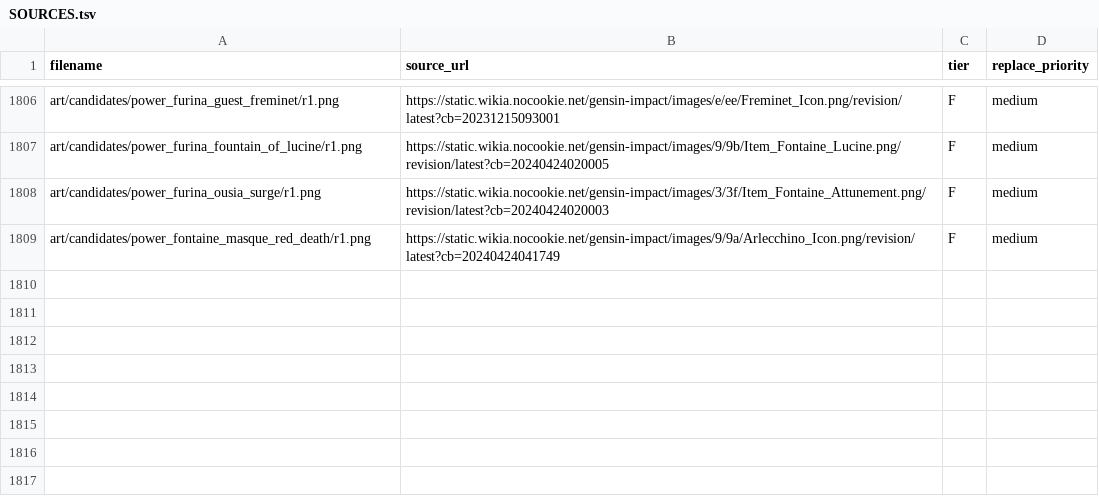
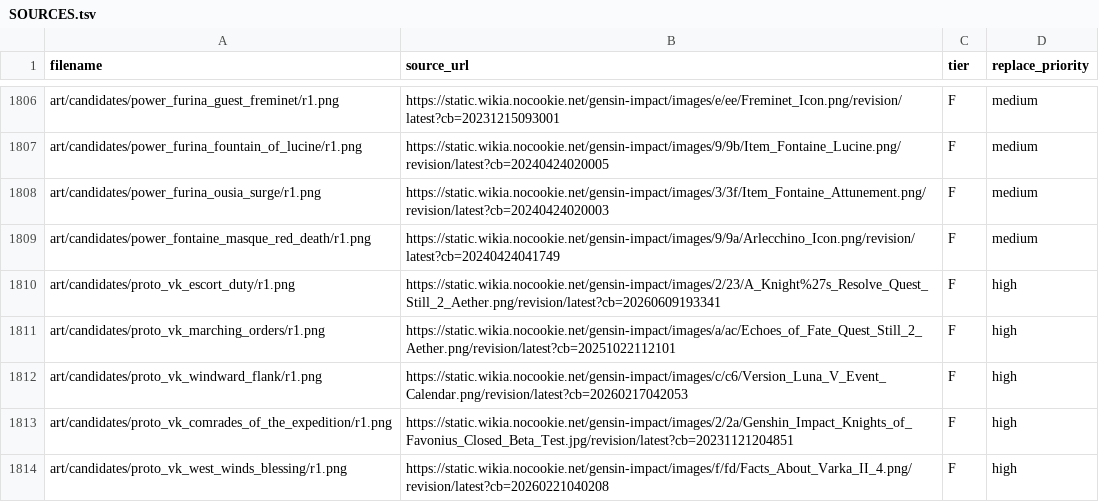
Before and after one commit to MontySteele/GItS, a TSV file: art/SOURCES.tsv, drawn as a sheet; only a part is shown, gaps mark what is left out.

```diff
--- a/art/SOURCES.tsv
+++ b/art/SOURCES.tsv
@@ -1809 +1809,6 @@ art/candidates/power_furina_ousia_surge/r1.png	https://static.wikia.nocookie.net
 art/candidates/power_fontaine_masque_red_death/r1.png	https://static.wikia.nocookie.net/gensin-impact/images/9/9a/Arlecchino_Icon.png/revision/latest?cb=20240424041749	F	medium
+art/candidates/proto_vk_escort_duty/r1.png	https://static.wikia.nocookie.net/gensin-impact/images/2/23/A_Knight%27s_Resolve_Quest_Still_2_Aether.png/revision/latest?cb=20260609193341	F	high
+art/candidates/proto_vk_marching_orders/r1.png	https://static.wikia.nocookie.net/gensin-impact/images/a/ac/Echoes_of_Fate_Quest_Still_2_Aether.png/revision/latest?cb=20251022112101	F	high
+art/candidates/proto_vk_windward_flank/r1.png	https://static.wikia.nocookie.net/gensin-impact/images/c/c6/Version_Luna_V_Event_Calendar.png/revision/latest?cb=20260217042053	F	high
+art/candidates/proto_vk_comrades_of_the_expedition/r1.png	https://static.wikia.nocookie.net/gensin-impact/images/2/2a/Genshin_Impact_Knights_of_Favonius_Closed_Beta_Test.jpg/revision/latest?cb=20231121204851	F	high
+art/candidates/proto_vk_west_winds_blessing/r1.png	https://static.wikia.nocookie.net/gensin-impact/images/f/fd/Facts_About_Varka_II_4.png/revision/latest?cb=20260221040208	F	high
```
Also changed, not shown: art/plan.tsv, 1 other file.
